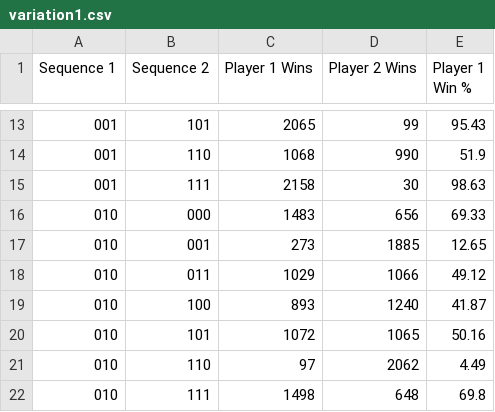
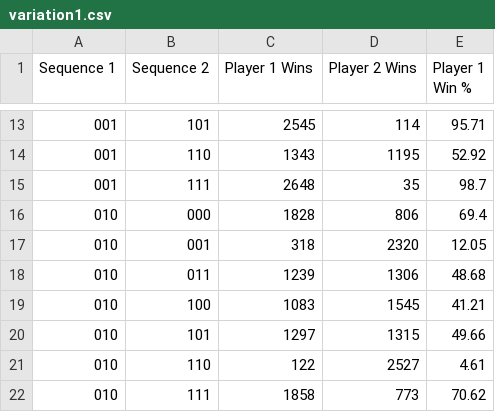
Before and after one commit to CarloMehegan/penney-game, a CSV file: data/variation1.csv, drawn as a sheet; only a part is shown, gaps mark what is left out; the diff covers the shown part only.

```diff
--- a/data/variation1.csv
+++ b/data/variation1.csv
@@ -13,10 +13,10 @@ Sequence 1,Sequence 2,Player 1 Wins,Player 2 Wins,Player 1 Win %
-001,101,2065,99,95.43
-001,110,1068,990,51.9
-001,111,2158,30,98.63
-010,000,1483,656,69.33
-010,001,273,1885,12.65
-010,011,1029,1066,49.12
-010,100,893,1240,41.87
-010,101,1072,1065,50.16
-010,110,97,2062,4.49
-010,111,1498,648,69.8
+001,101,2545,114,95.71
+001,110,1343,1195,52.92
+001,111,2648,35,98.7
+010,000,1828,806,69.4
+010,001,318,2320,12.05
+010,011,1239,1306,48.68
+010,100,1083,1545,41.21
+010,101,1297,1315,49.66
+010,110,122,2527,4.61
+010,111,1858,773,70.62
```
Also changed, not shown: 126 edited cells elsewhere in this file, data/variation2.csv, 3 other files.
